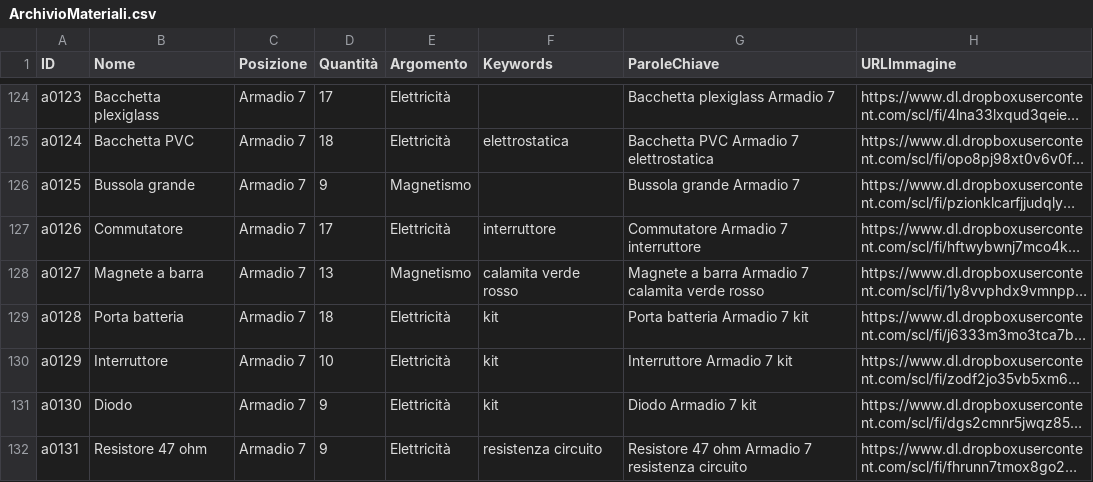
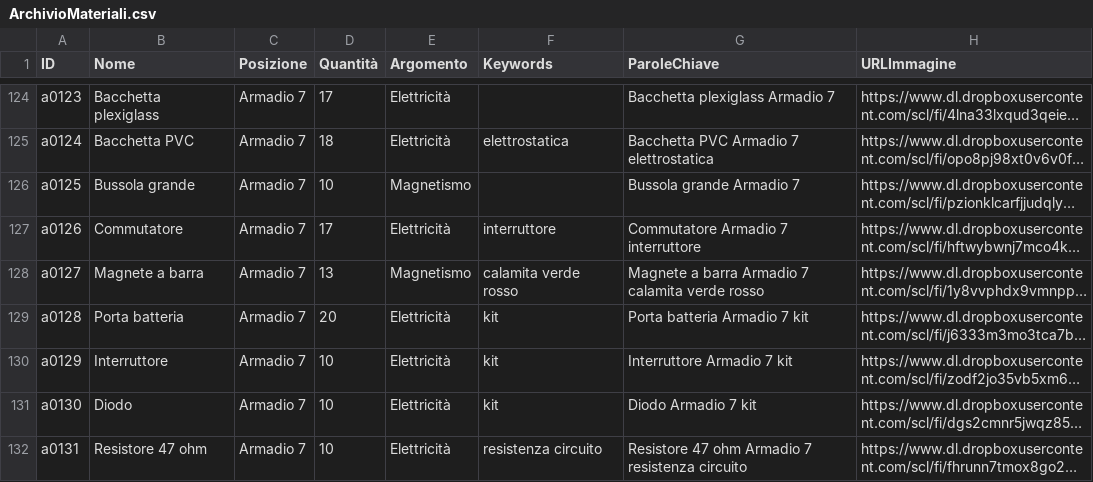
Before and after one commit to incontriconlafisica/archivioLab, a CSV file: ArchivioMateriali.csv, drawn as a sheet; only a part is shown, gaps mark what is left out; long unchanged cells end in …; the diff covers the shown part only; the diff names each change by its address in the sheet, - before the commit and + after, or states it on an @@ line.

```diff
--- a/ArchivioMateriali.csv
+++ b/ArchivioMateriali.csv
-D126 (Quantità): 9
+D126 (Quantità): 10
-D129 (Quantità): 18
+D129 (Quantità): 20
-D131:D132 (Quantità): 9
+D131:D132 (Quantità): 10
```
Also changed, not shown: 20 added rows and 20 edited cells elsewhere in this file.
